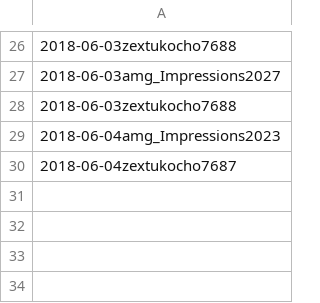
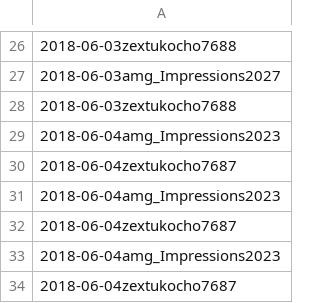
Before and after one commit to horiishu/horiishu, a CSV file: amg_Impressions.csv, drawn as a sheet; only a part is shown, gaps mark what is left out; the diff names each change by its address in the sheet, - before the commit and + after, or states it on an @@ line.

Commit message:
change args list

```diff
--- a/amg_Impressions.csv
+++ b/amg_Impressions.csv
+row 31: 2018-06-04amg_Impressions2023
+row 32: 2018-06-04zextukocho7687
+row 33: 2018-06-04amg_Impressions2023
+row 34: 2018-06-04zextukocho7687
```
Also changed, not shown: 2 other files.
